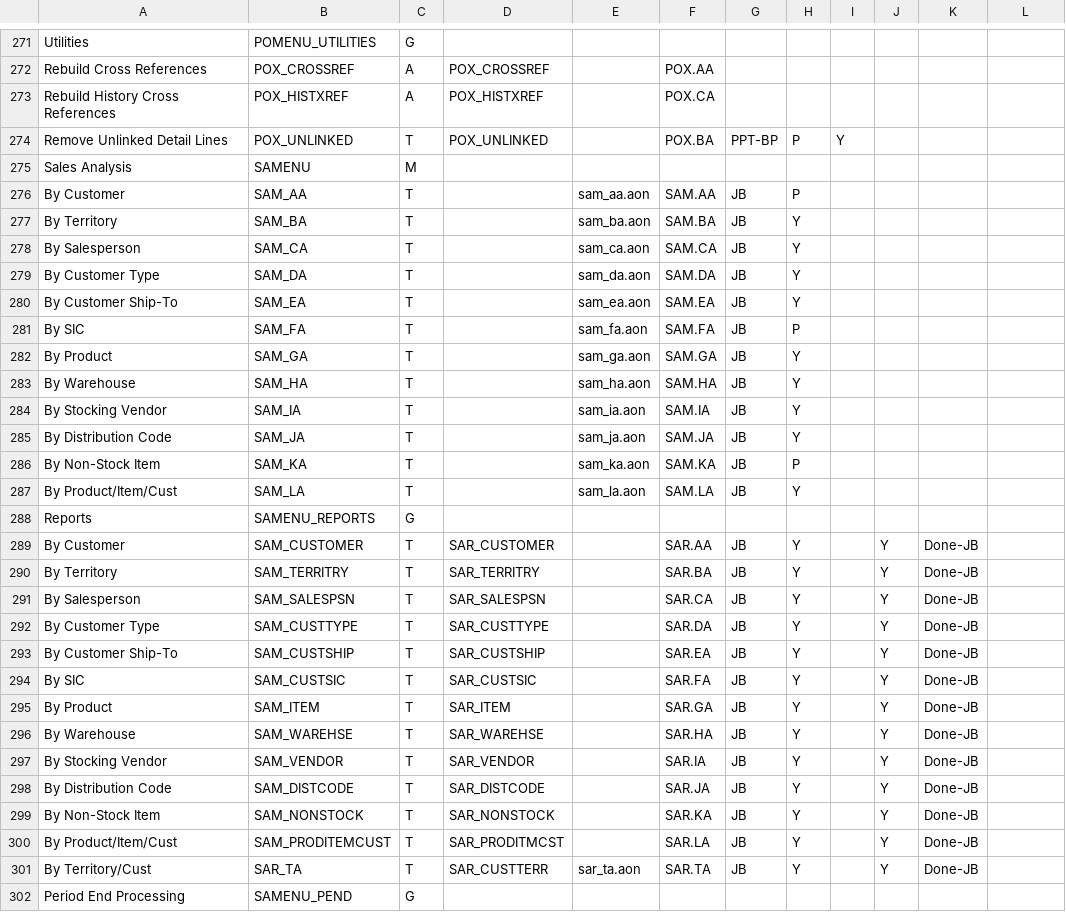
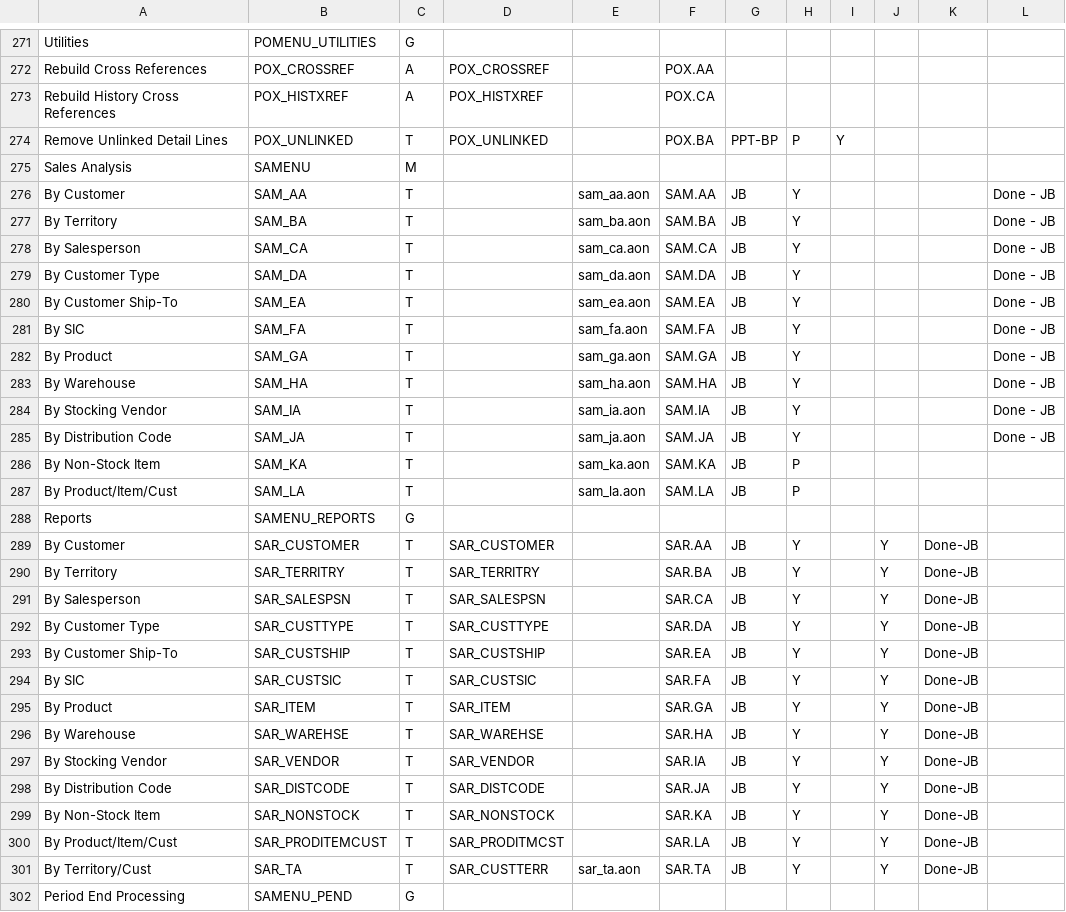
Before and after one commit to nmlynx/AddonSoftware, a CSV file: docs/addon_project_tasks.csv, drawn as a sheet; only a part is shown, gaps mark what is left out; the diff names each change by its address in the sheet, - before the commit and + after, or states it on an @@ line.

Commit message:
Changed status of certain S/A tasks

```diff
--- a/docs/addon_project_tasks.csv
+++ b/docs/addon_project_tasks.csv
-H276: P
+H276: Y
-L276:L285: (empty)
+L276:L285: Done - JB
-H281: P
+H281: Y
-H287: Y
+H287: P
-B289: SAM_CUSTOMER
+B289: SAR_CUSTOMER
-B290: SAM_TERRITRY
+B290: SAR_TERRITRY
-B291: SAM_SALESPSN
+B291: SAR_SALESPSN
-B292: SAM_CUSTTYPE
+B292: SAR_CUSTTYPE
-B293: SAM_CUSTSHIP
+B293: SAR_CUSTSHIP
-B294: SAM_CUSTSIC
+B294: SAR_CUSTSIC
-B295: SAM_ITEM
+B295: SAR_ITEM
-B296: SAM_WAREHSE
+B296: SAR_WAREHSE
-B297: SAM_VENDOR
+B297: SAR_VENDOR
-B298: SAM_DISTCODE
+B298: SAR_DISTCODE
-B299: SAM_NONSTOCK
+B299: SAR_NONSTOCK
-B300: SAM_PRODITEMCUST
+B300: SAR_PRODITEMCUST
```
